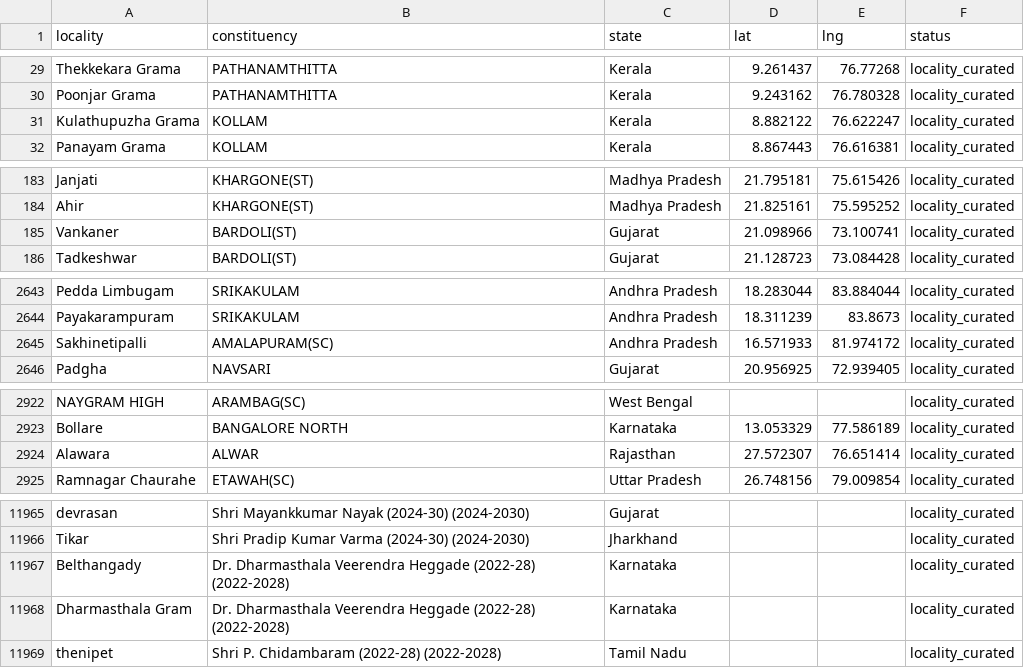
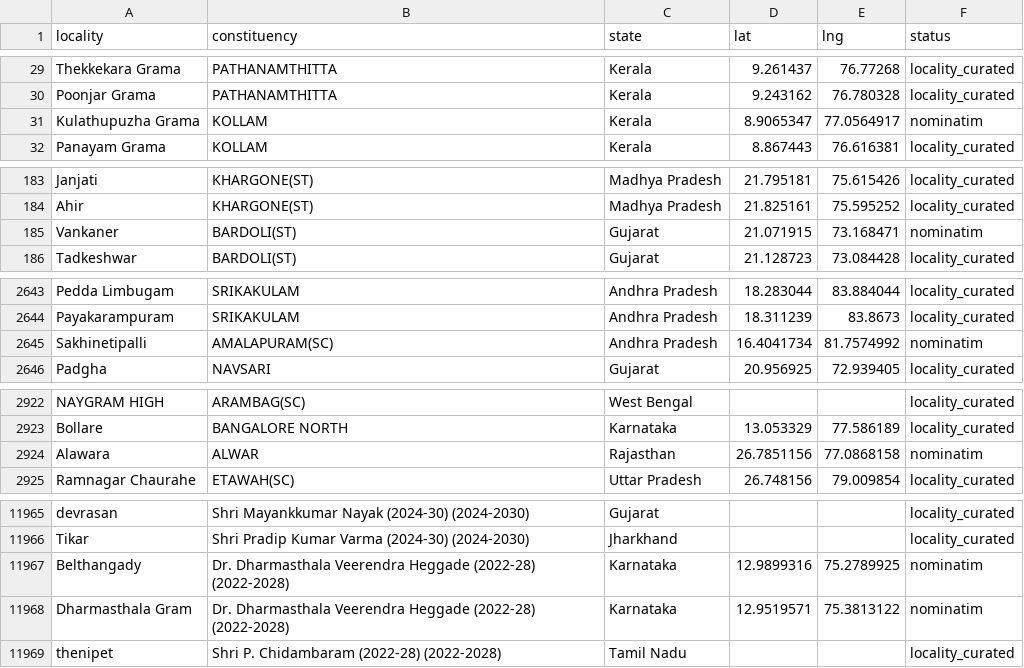
Before and after one commit to buildbysushdev/SIH26012-NEURAL-NOVA-, a CSV file: geocode_locality_cache.csv, drawn as a sheet; only a part is shown, gaps mark what is left out; the diff covers the shown part only.

```diff
--- a/geocode_locality_cache.csv
+++ b/geocode_locality_cache.csv
@@ -30,3 +30,3 @@ Thekkekara Grama,PATHANAMTHITTA,Kerala,9.261437,76.77268,locality_curated
 Poonjar Grama,PATHANAMTHITTA,Kerala,9.243162,76.780328,locality_curated
-Kulathupuzha Grama,KOLLAM,Kerala,8.882122,76.622247,locality_curated
+Kulathupuzha Grama,KOLLAM,Kerala,8.9065347,77.0564917,nominatim
 Panayam Grama,KOLLAM,Kerala,8.867443,76.616381,locality_curated
@@ -184,3 +184,3 @@ Janjati,KHARGONE(ST),Madhya Pradesh,21.795181,75.615426,locality_curated
 Ahir,KHARGONE(ST),Madhya Pradesh,21.825161,75.595252,locality_curated
-Vankaner,BARDOLI(ST),Gujarat,21.098966,73.100741,locality_curated
+Vankaner,BARDOLI(ST),Gujarat,21.071915,73.168471,nominatim
 Tadkeshwar,BARDOLI(ST),Gujarat,21.128723,73.084428,locality_curated
@@ -2644,3 +2644,3 @@ Pedda Limbugam,SRIKAKULAM,Andhra Pradesh,18.283044,83.884044,locality_curated
 Payakarampuram,SRIKAKULAM,Andhra Pradesh,18.311239,83.8673,locality_curated
-Sakhinetipalli,AMALAPURAM(SC),Andhra Pradesh,16.571933,81.974172,locality_curated
+Sakhinetipalli,AMALAPURAM(SC),Andhra Pradesh,16.4041734,81.7574992,nominatim
 Padgha,NAVSARI,Gujarat,20.956925,72.939405,locality_curated
@@ -2923,3 +2923,3 @@ NAYGRAM HIGH,ARAMBAG(SC),West Bengal,,,locality_curated
 Bollare,BANGALORE NORTH,Karnataka,13.053329,77.586189,locality_curated
-Alawara,ALWAR,Rajasthan,27.572307,76.651414,locality_curated
+Alawara,ALWAR,Rajasthan,26.7851156,77.0868158,nominatim
 Ramnagar Chaurahe,ETAWAH(SC),Uttar Pradesh,26.748156,79.009854,locality_curated
@@ -11966,4 +11966,4 @@ devrasan,Shri Mayankkumar Nayak (2024-30) (2024-2030),Gujarat,,,locality_curated
 Tikar,Shri Pradip Kumar Varma (2024-30) (2024-2030),Jharkhand,,,locality_curated
-Belthangady,Dr. Dharmasthala Veerendra Heggade (2022-28) (2022-2028),Karnataka,,,locality_curated
-Dharmasthala Gram,Dr. Dharmasthala Veerendra Heggade (2022-28) (2022-2028),Karnataka,,,locality_curated
+Belthangady,Dr. Dharmasthala Veerendra Heggade (2022-28) (2022-2028),Karnataka,12.9899316,75.2789925,nominatim
+Dharmasthala Gram,Dr. Dharmasthala Veerendra Heggade (2022-28) (2022-2028),Karnataka,12.9519571,75.3813122,nominatim
 thenipet,Shri P. Chidambaram (2022-28) (2022-2028),Tamil Nadu,,,locality_curated
```
Also changed, not shown: 36 edited cells elsewhere in this file, 3 other files.
